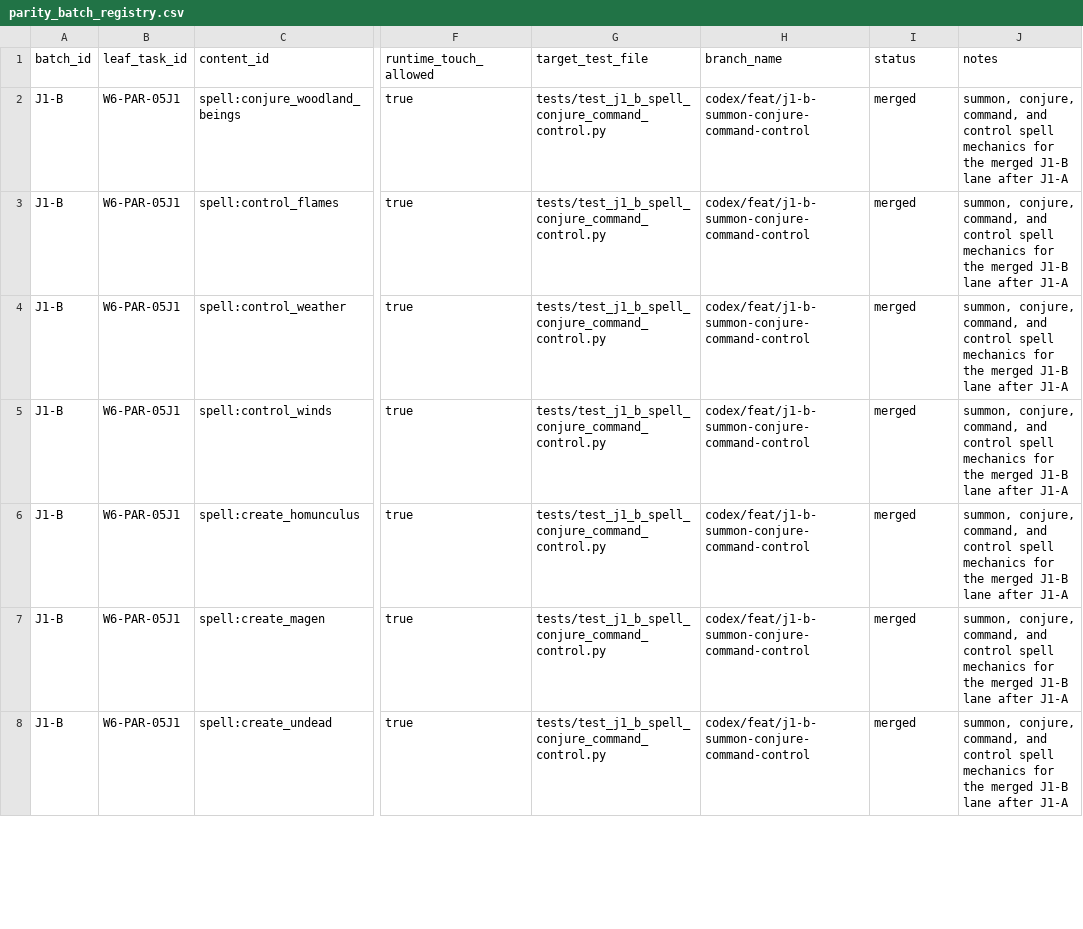
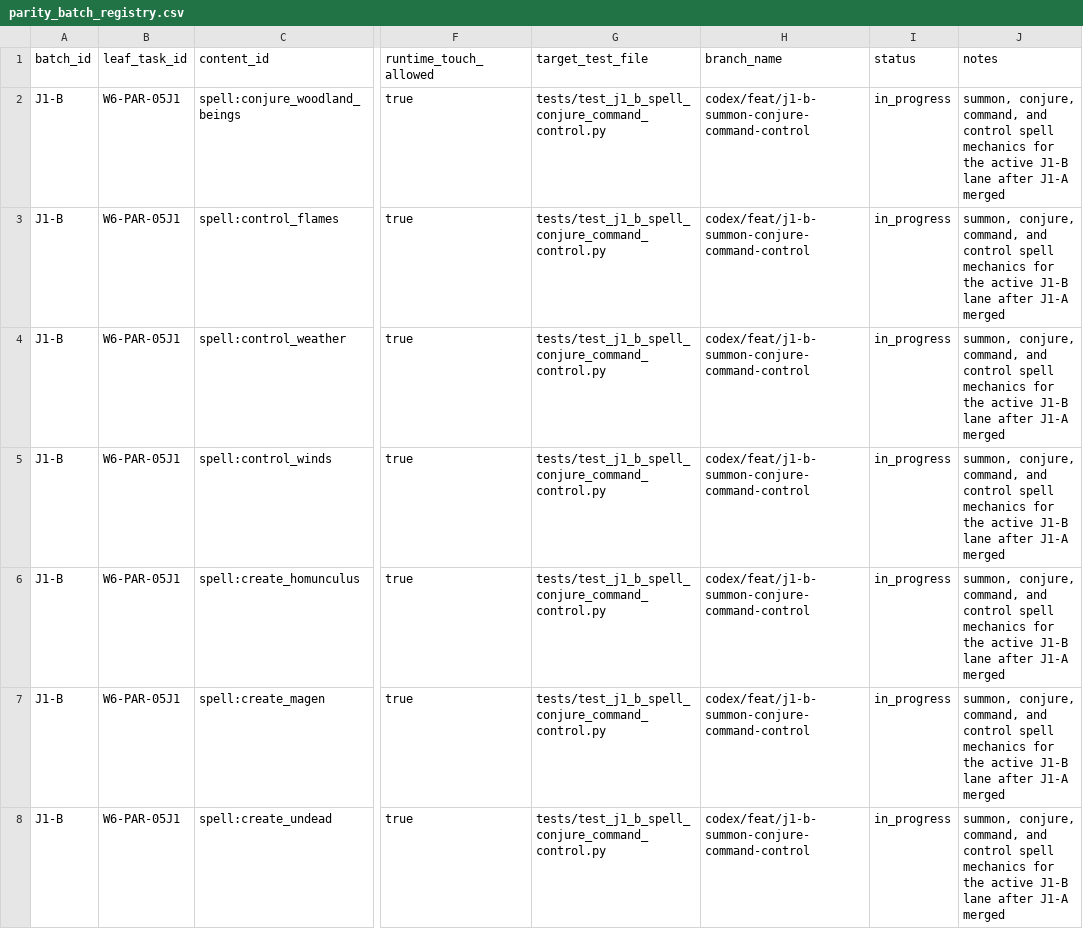
Before and after one commit to rputnam0/dnd_sim, a CSV file: docs/program/parity_batch_registry.csv, drawn as a sheet; only a part is shown, gaps mark what is left out; the diff covers the shown part only; the diff names each change by its address in the sheet, - before the commit and + after, or states it on an @@ line.

```diff
--- a/docs/program/parity_batch_registry.csv
+++ b/docs/program/parity_batch_registry.csv
-I2:I8 (status): merged
+I2:I8 (status): in_progress
-J2:J8 (notes): …for the merged J1-B lane after J1-A
+J2:J8 (notes): …for the active J1-B lane after J1-A merged
```
Also changed, not shown: 180 edited cells elsewhere in this file, docs/program/backlog.csv, 2 other files.
